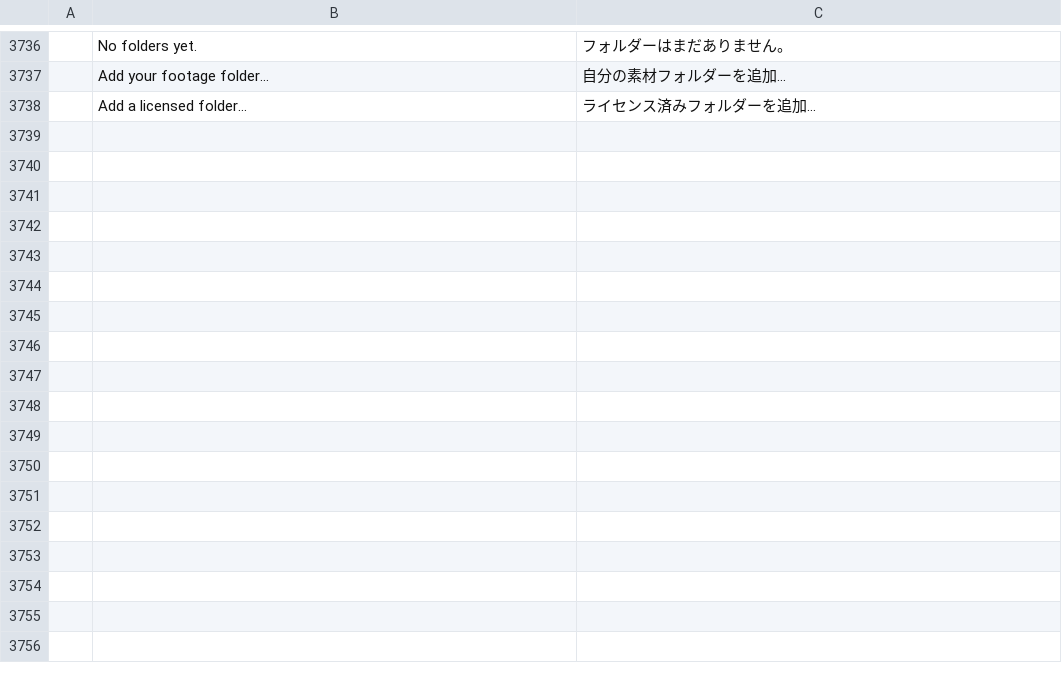
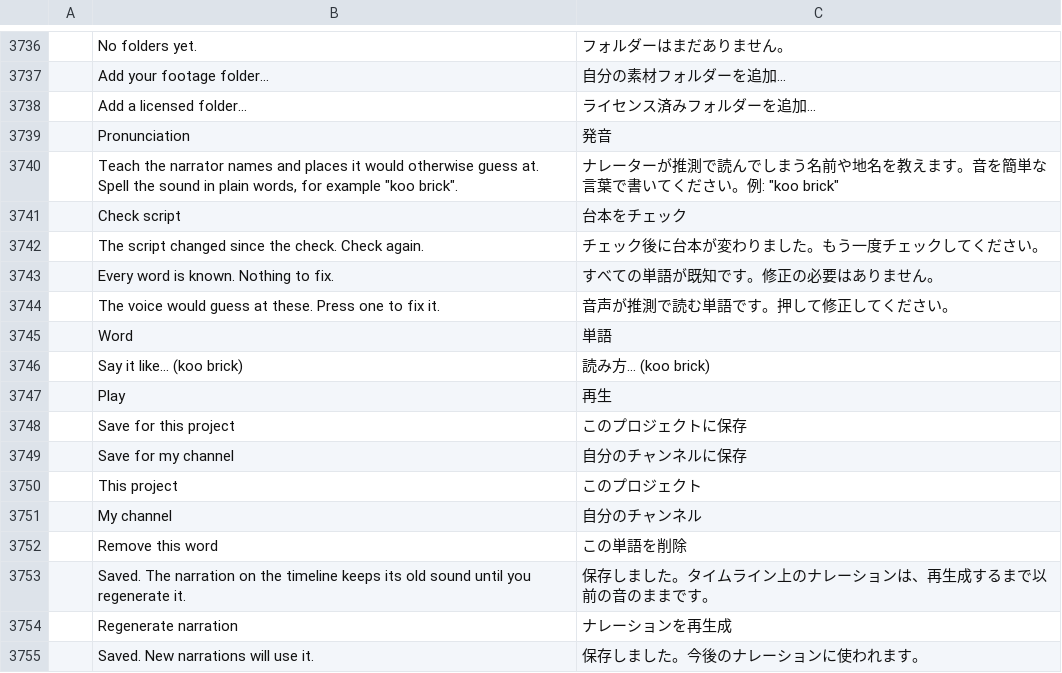
Before and after one commit to AdeThorMiwa/edith, a TSV file: crates/ui-egui/src/i18n/ja.tsv, drawn as a sheet; only a part is shown, gaps mark what is left out; the diff names each change by its address in the sheet, - before the commit and + after, or states it on an @@ line.

Commit message:
F06.1c: the Pronunciation section in the Text to Speech panel (check a script, fix a word, hear it, save for the project or the channel)

```diff
--- a/crates/ui-egui/src/i18n/ja.tsv
+++ b/crates/ui-egui/src/i18n/ja.tsv
+row 3739:  | Pronunciation | 発音
+row 3740:  | Teach the narrator names and places it would otherwise guess at. Spell the sound in plain words, for example "koo brick". | ナレーターが推測で読んでしまう名前や地名を教えます。音を簡単な言葉で書いてください。例: "koo brick"
+row 3741:  | Check script | 台本をチェック
+row 3742:  | The script changed since the check. Check again. | チェック後に台本が変わりました。もう一度チェックしてください。
+row 3743:  | Every word is known. Nothing to fix. | すべての単語が既知です。修正の必要はありません。
+row 3744:  | The voice would guess at these. Press one to fix it. | 音声が推測で読む単語です。押して修正してください。
+row 3745:  | Word | 単語
+row 3746:  | Say it like… (koo brick) | 読み方… (koo brick)
+row 3747:  | Play | 再生
+row 3748:  | Save for this project | このプロジェクトに保存
+row 3749:  | Save for my channel | 自分のチャンネルに保存
+row 3750:  | This project | このプロジェクト
+row 3751:  | My channel | 自分のチャンネル
+row 3752:  | Remove this word | この単語を削除
+row 3753:  | Saved. The narration on the timeline keeps its old sound until you regenerate it. | 保存しました。タイムライン上のナレーションは、再生成するまで以前の音のままです。
+row 3754:  | Regenerate narration | ナレーションを再生成
+row 3755:  | Saved. New narrations will use it. | 保存しました。今後のナレーションに使われます。
```
Also changed, not shown: crates/ui-egui/src/i18n/es.tsv, crates/ui-egui/src/i18n/zh-cn.tsv, 7 other files.
